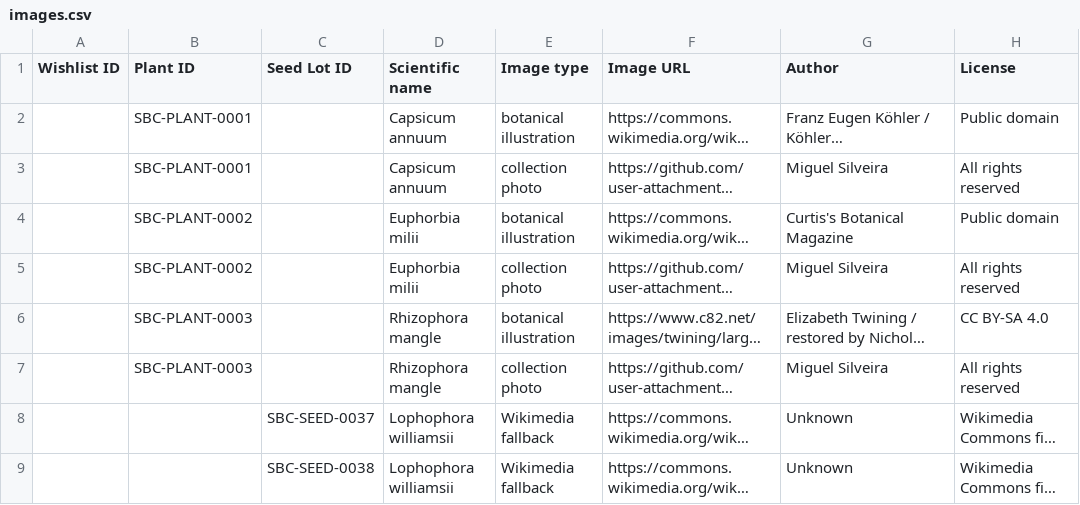
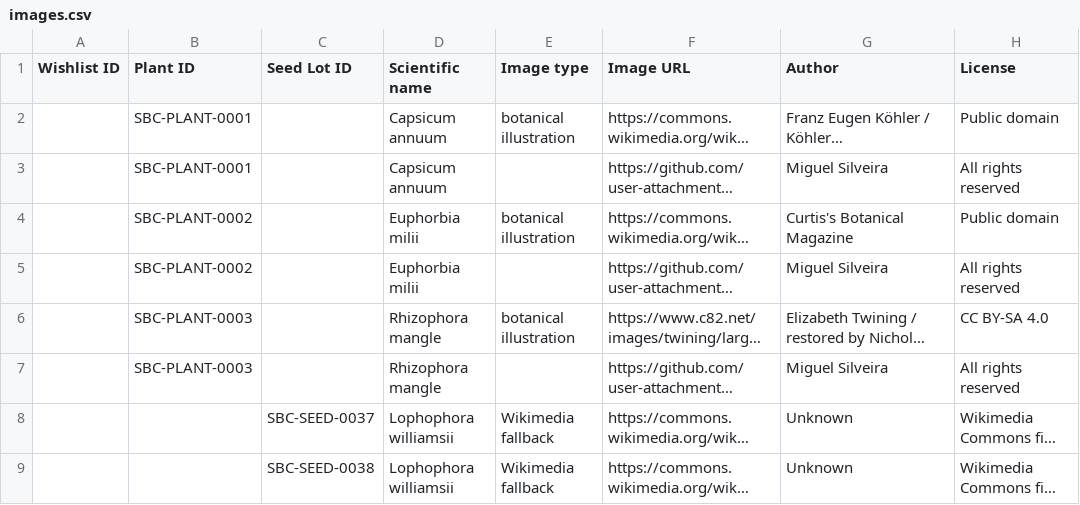
Before and after one commit to Driftwoodye/botanic, a CSV file: images.csv, drawn as a sheet; only a part is shown; long unchanged cells end in …; the diff names each change by its address in the sheet, - before the commit and + after, or states it on an @@ line.

Commit message:
Remove label from Miguel plant photos

```diff
--- a/images.csv
+++ b/images.csv
-E3 (Image type): collection photo
+E3 (Image type): (empty)
-E5 (Image type): collection photo
+E5 (Image type): (empty)
-E7 (Image type): collection photo
+E7 (Image type): (empty)
```
